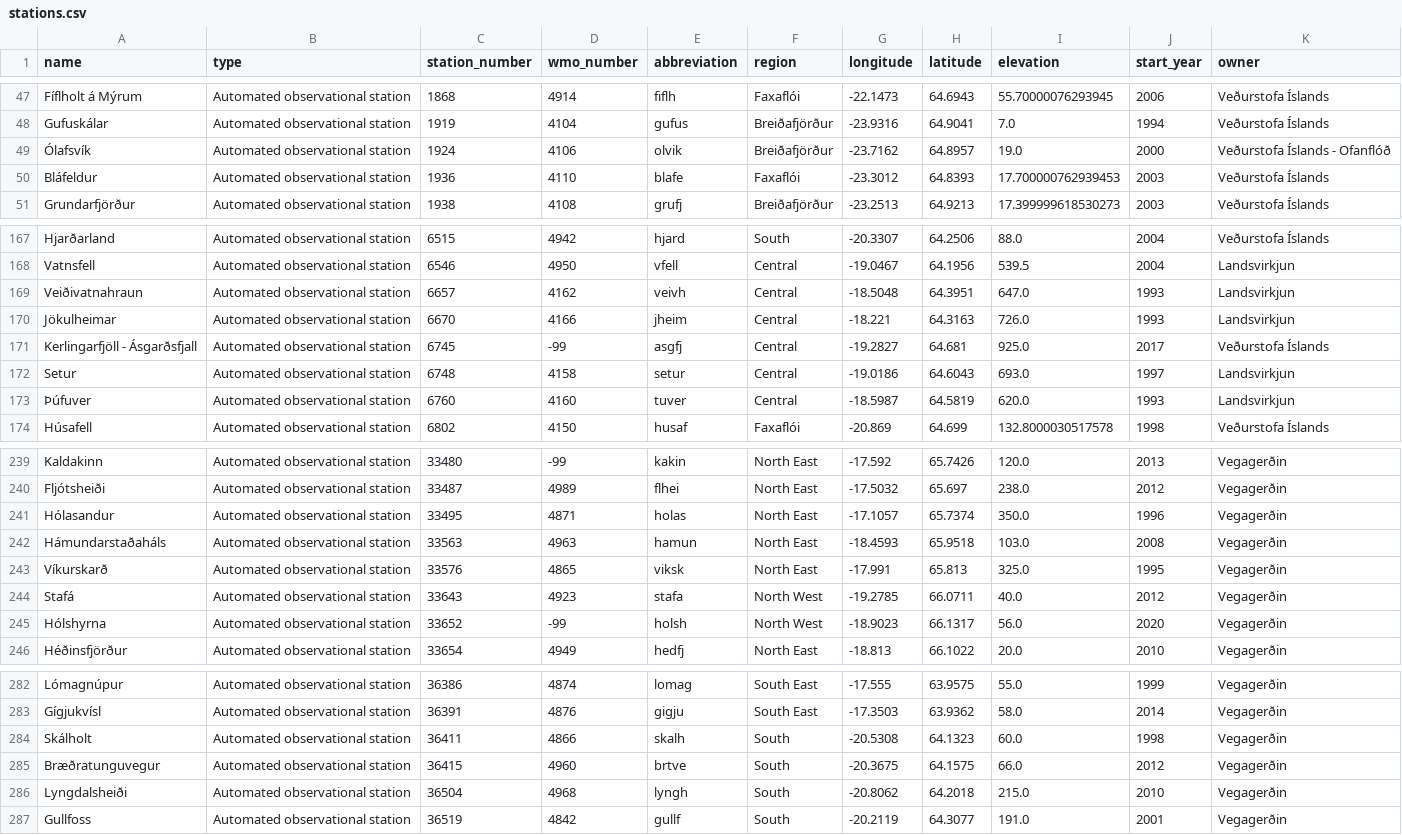
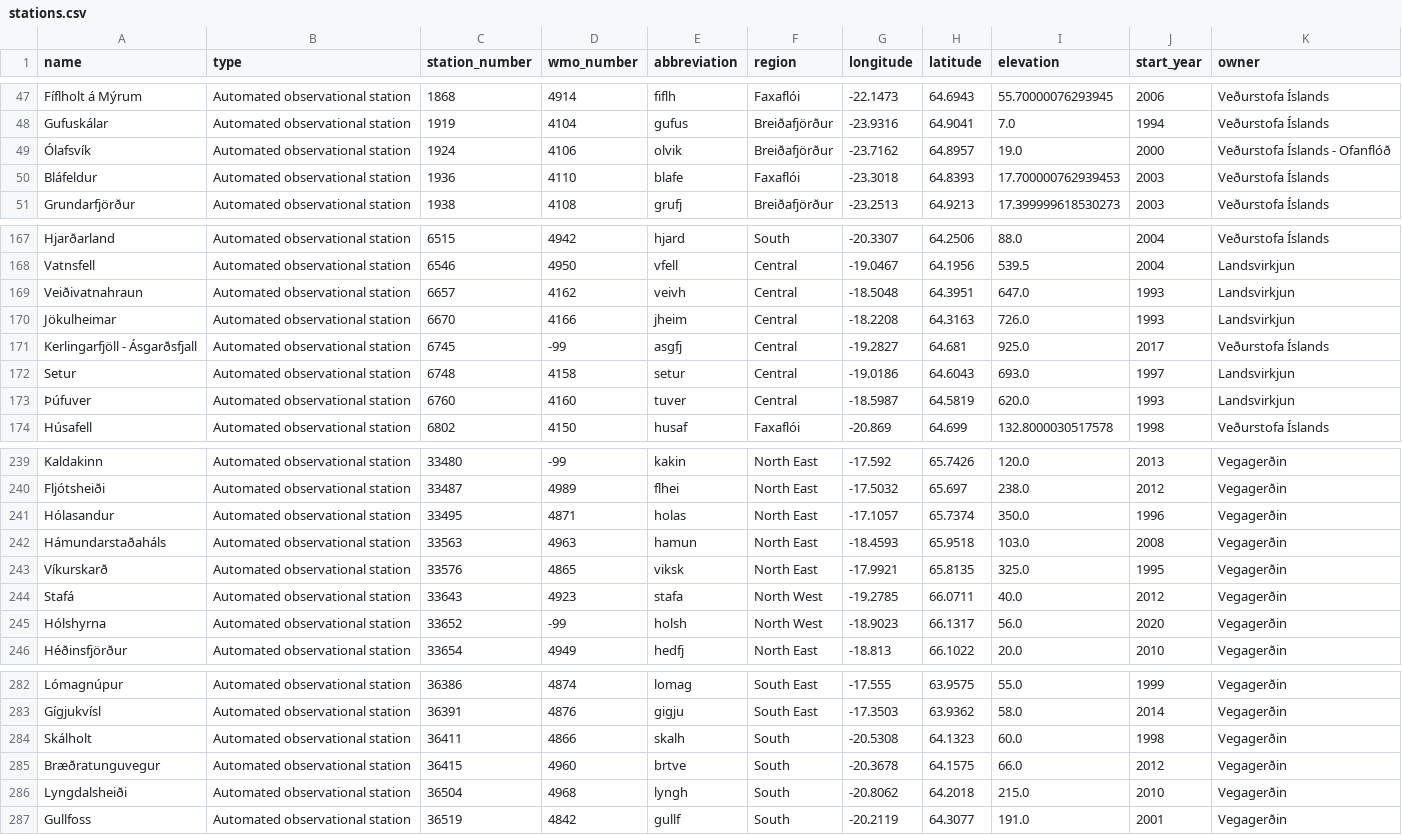
Before and after one commit to flother/weather_stations_iceland, a CSV file: stations.csv, drawn as a sheet; only a part is shown, gaps mark what is left out; the diff covers the shown part only.

```diff
--- a/stations.csv
+++ b/stations.csv
@@ -49,3 +49,3 @@ Gufuskálar,Automated observational station,1919,4104,gufus,Breiðafjörður,-23
 Ólafsvík,Automated observational station,1924,4106,olvik,Breiðafjörður,-23.7162,64.8957,19.0,2000,Veðurstofa Íslands - Ofanflóð
-Bláfeldur,Automated observational station,1936,4110,blafe,Faxaflói,-23.3012,64.8393,17.700000762939453,2003,Veðurstofa Íslands
+Bláfeldur,Automated observational station,1936,4110,blafe,Faxaflói,-23.3018,64.8393,17.700000762939453,2003,Veðurstofa Íslands
 Grundarfjörður,Automated observational station,1938,4108,grufj,Breiðafjörður,-23.2513,64.9213,17.399999618530273,2003,Veðurstofa Íslands
@@ -169,3 +169,3 @@ Vatnsfell,Automated observational station,6546,4950,vfell,Central,-19.0467,64.19
 Veiðivatnahraun,Automated observational station,6657,4162,veivh,Central,-18.5048,64.3951,647.0,1993,Landsvirkjun
-Jökulheimar,Automated observational station,6670,4166,jheim,Central,-18.221,64.3163,726.0,1993,Landsvirkjun
+Jökulheimar,Automated observational station,6670,4166,jheim,Central,-18.2208,64.3163,726.0,1993,Landsvirkjun
 Kerlingarfjöll - Ásgarðsfjall,Automated observational station,6745,-99,asgfj,Central,-19.2827,64.681,925.0,2017,Veðurstofa Íslands
@@ -242,3 +242,3 @@ Hólasandur,Automated observational station,33495,4871,holas,North East,-17.1057
 Hámundarstaðaháls,Automated observational station,33563,4963,hamun,North East,-18.4593,65.9518,103.0,2008,Vegagerðin
-Víkurskarð,Automated observational station,33576,4865,viksk,North East,-17.991,65.813,325.0,1995,Vegagerðin
+Víkurskarð,Automated observational station,33576,4865,viksk,North East,-17.9921,65.8135,325.0,1995,Vegagerðin
 Stafá,Automated observational station,33643,4923,stafa,North West,-19.2785,66.0711,40.0,2012,Vegagerðin
@@ -284,3 +284,3 @@ Gígjukvísl,Automated observational station,36391,4876,gigju,South East,-17.350
 Skálholt,Automated observational station,36411,4866,skalh,South,-20.5308,64.1323,60.0,1998,Vegagerðin
-Bræðratunguvegur,Automated observational station,36415,4960,brtve,South,-20.3675,64.1575,66.0,2012,Vegagerðin
+Bræðratunguvegur,Automated observational station,36415,4960,brtve,South,-20.3678,64.1575,66.0,2012,Vegagerðin
 Lyngdalsheiði,Automated observational station,36504,4968,lyngh,South,-20.8062,64.2018,215.0,2010,Vegagerðin
```
Also changed, not shown: 10 edited cells elsewhere in this file, 1 other file.
